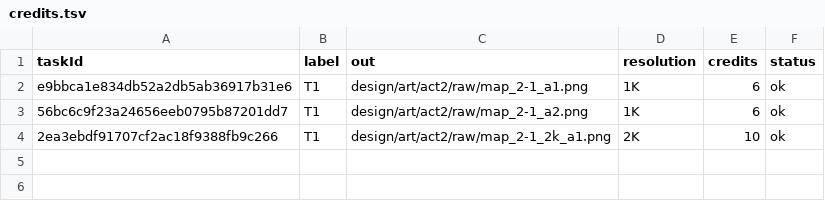
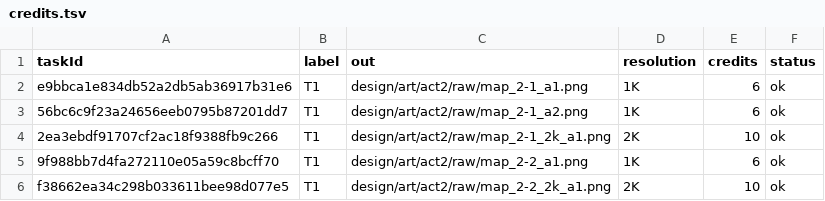
Before and after one commit to 989-alt/woorimal-rpg, a TSV file: design/art/credits.tsv, drawn as a sheet; the diff names each change by its address in the sheet, - before the commit and + after, or states it on an @@ line.

```diff
--- a/design/art/credits.tsv
+++ b/design/art/credits.tsv
+row 5: 9f988bb7d4fa272110e05a59c8bcff70 | T1 | design/art/act2/raw/map_2-2_a1.png | 1K | 6 | ok
+row 6: f38662ea34c298b033611bee98d077e5 | T1 | design/art/act2/raw/map_2-2_2k_a1.png | 2K | 10 | ok
```
Also changed, not shown: 10 other files.
